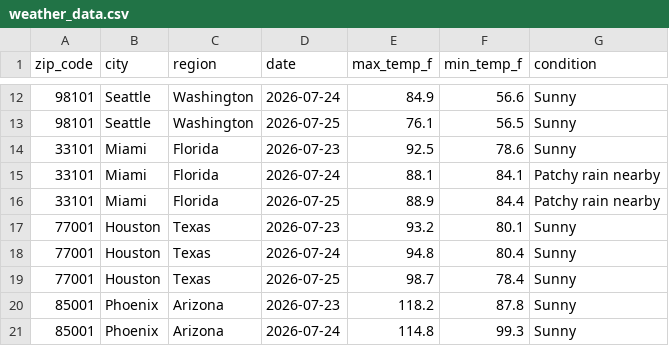
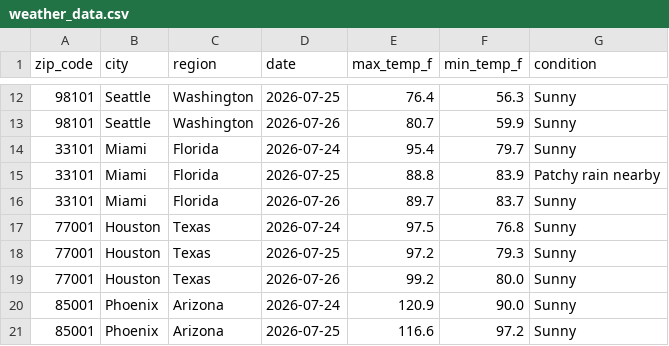
Before and after one commit to DanielDistor/weather-api-pipeline, a CSV file: weather_data.csv, drawn as a sheet; only a part is shown, gaps mark what is left out; the diff covers the shown part only.

```diff
--- a/weather_data.csv
+++ b/weather_data.csv
@@ -12,10 +12,10 @@ zip_code,city,region,date,max_temp_f,min_temp_f,condition
-98101,Seattle,Washington,2026-07-24,84.9,56.6,Sunny
-98101,Seattle,Washington,2026-07-25,76.1,56.5,Sunny
-33101,Miami,Florida,2026-07-23,92.5,78.6,Sunny
-33101,Miami,Florida,2026-07-24,88.1,84.1,Patchy rain nearby
-33101,Miami,Florida,2026-07-25,88.9,84.4,Patchy rain nearby
-77001,Houston,Texas,2026-07-23,93.2,80.1,Sunny
-77001,Houston,Texas,2026-07-24,94.8,80.4,Sunny
-77001,Houston,Texas,2026-07-25,98.7,78.4,Sunny
-85001,Phoenix,Arizona,2026-07-23,118.2,87.8,Sunny
-85001,Phoenix,Arizona,2026-07-24,114.8,99.3,Sunny
+98101,Seattle,Washington,2026-07-25,76.4,56.3,Sunny
+98101,Seattle,Washington,2026-07-26,80.7,59.9,Sunny
+33101,Miami,Florida,2026-07-24,95.4,79.7,Sunny
+33101,Miami,Florida,2026-07-25,88.8,83.9,Patchy rain nearby
+33101,Miami,Florida,2026-07-26,89.7,83.7,Sunny
+77001,Houston,Texas,2026-07-24,97.5,76.8,Sunny
+77001,Houston,Texas,2026-07-25,97.2,79.3,Sunny
+77001,Houston,Texas,2026-07-26,99.2,80.0,Sunny
+85001,Phoenix,Arizona,2026-07-24,120.9,90.0,Sunny
+85001,Phoenix,Arizona,2026-07-25,116.6,97.2,Sunny
```
Also changed, not shown: 1 added row, 1 removed row and 154 edited cells elsewhere in this file.
